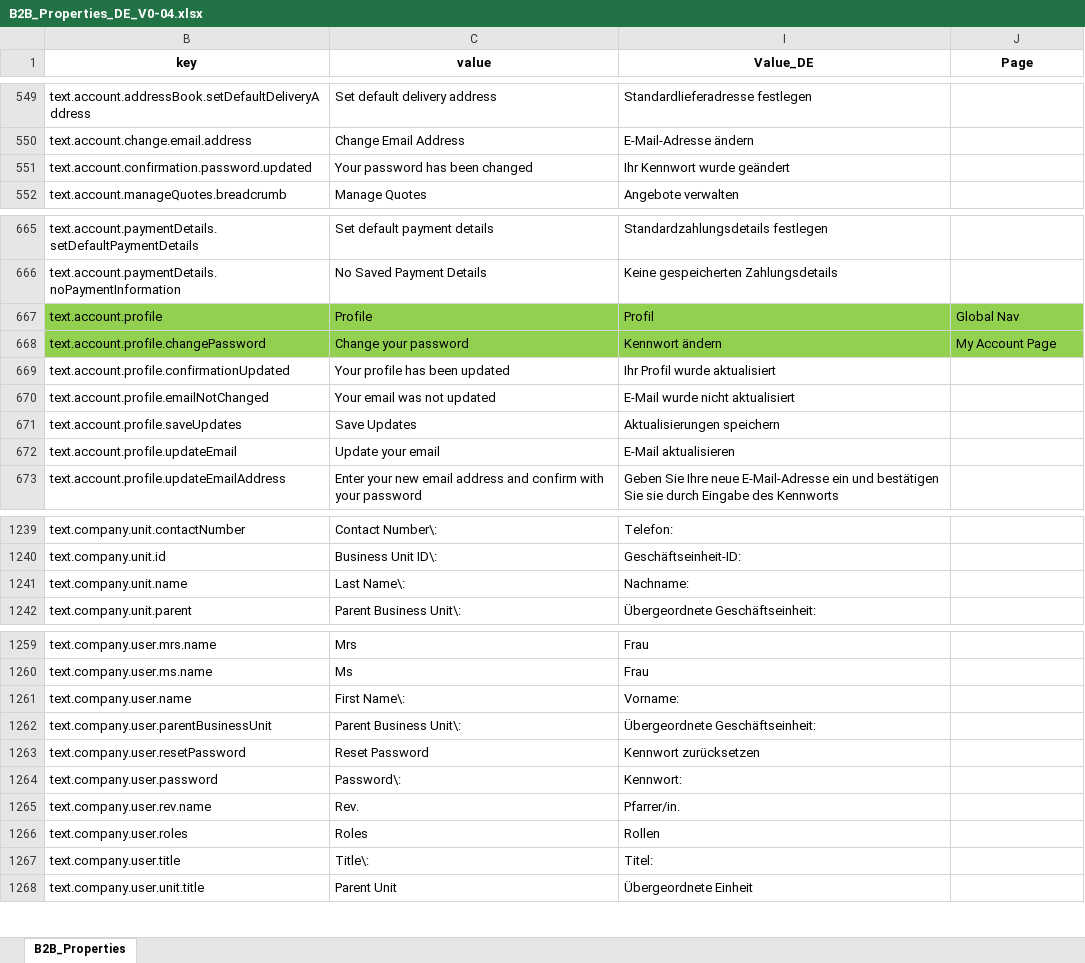
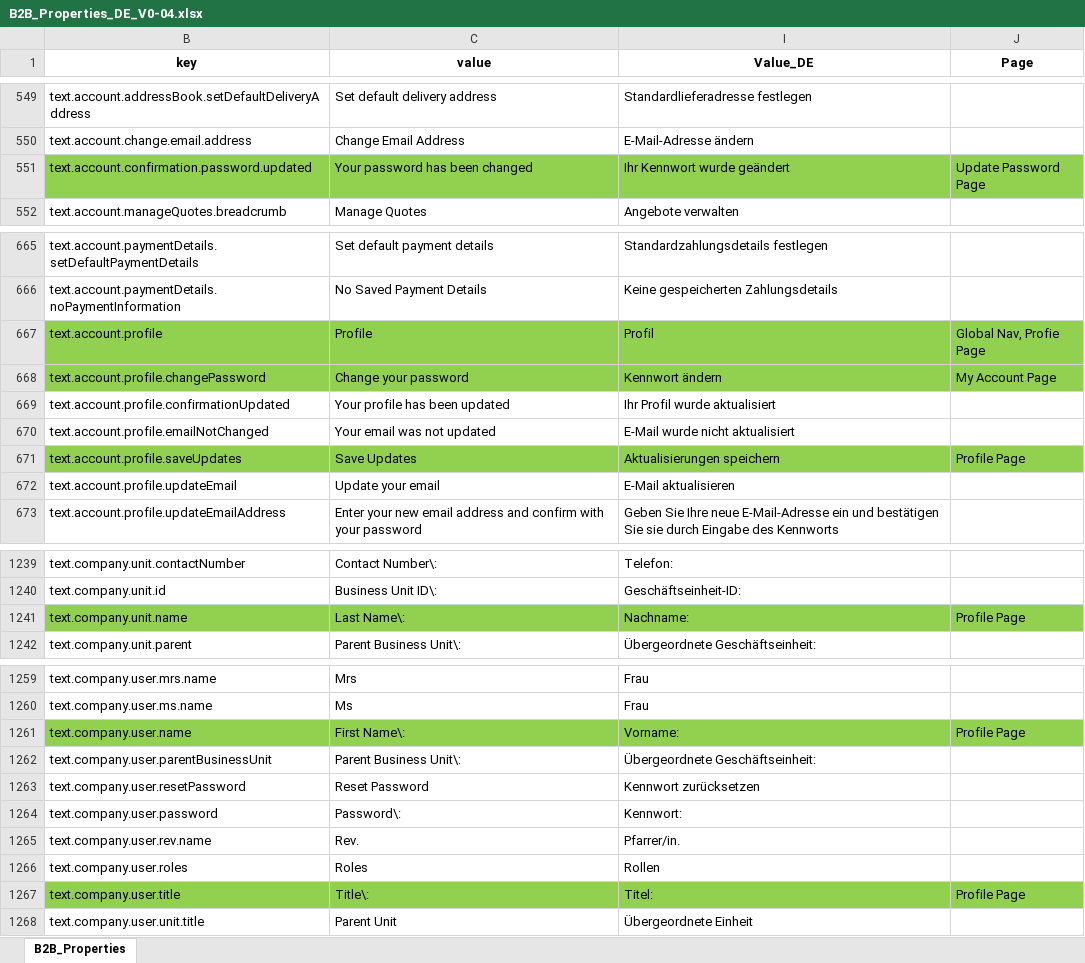
Before and after one commit to snehaagarwalcts/b2b-qa_Localization, an Excel workbook: B2B_Properties_DE_V0-04.xlsx, sheet B2B_Properties, drawn as a sheet; only a part is shown, gaps mark what is left out; values as stored, in another font and other column widths than the file's, no borders; table styles not drawn; the diff covers the shown part only; the diff names each change by its address in the sheet, - before the commit and + after, or states it on an @@ line.

```diff
--- a/B2B_Properties_DE_V0-04.xlsx (sheet B2B_Properties)
+++ b/B2B_Properties_DE_V0-04.xlsx (sheet B2B_Properties)
-B551:C551 fill: none
+B551:C551 fill: #92D050
-I551:J551 fill: none
+I551:J551 fill: #92D050
-J551 (Page): (empty)
+J551 (Page): Update Password Page
-J667 (Page): Global Nav
+J667 (Page): Global Nav, Profie Page
-B671:C671 fill: none
+B671:C671 fill: #92D050
-I671:J671 fill: none
+I671:J671 fill: #92D050
-J671 (Page): (empty)
+J671 (Page): Profile Page
-B1241:C1241 fill: none
+B1241:C1241 fill: #92D050
-I1241:J1241 fill: none
+I1241:J1241 fill: #92D050
-J1241 (Page): (empty)
+J1241 (Page): Profile Page
-B1261:C1261 fill: none
+B1261:C1261 fill: #92D050
-I1261:J1261 fill: none
+I1261:J1261 fill: #92D050
-J1261 (Page): (empty)
+J1261 (Page): Profile Page
-B1267:C1267 fill: none
+B1267:C1267 fill: #92D050
-I1267:J1267 fill: none
+I1267:J1267 fill: #92D050
-J1267 (Page): (empty)
+J1267 (Page): Profile Page
```
Also changed, not shown: cell formats elsewhere in this sheet, 28 other files.
